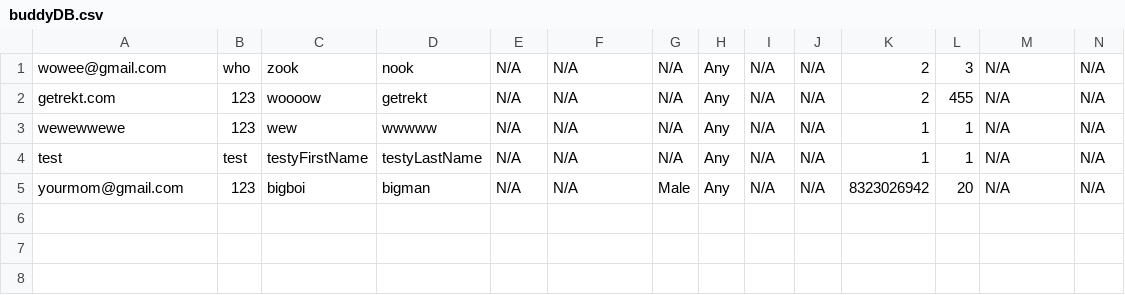
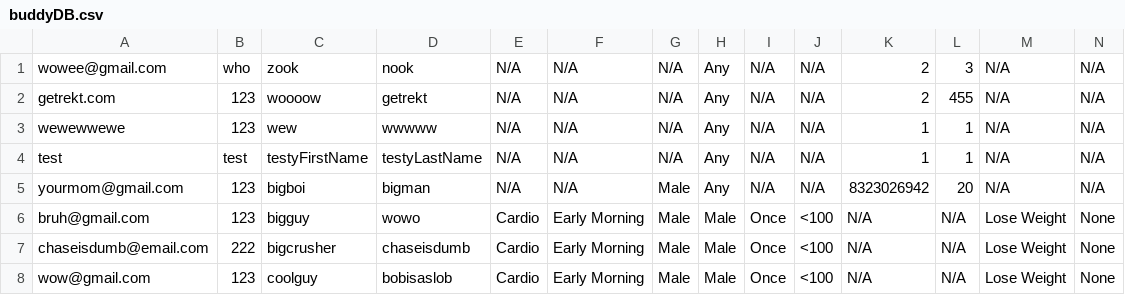
Before and after one commit to ChaseManseth/BicepBuddy, a CSV file: BicepBuddyApp/buddyDB.csv, drawn as a sheet.

```diff
--- a/BicepBuddyApp/buddyDB.csv
+++ b/BicepBuddyApp/buddyDB.csv
@@ -5 +5,4 @@ test,test,testyFirstName,testyLastName,N/A,N/A,N/A,Any,N/A,N/A,1,1,N/A,N/A
 yourmom@gmail.com,123,bigboi,bigman,N/A,N/A,Male,Any,N/A,N/A,8323026942,20,N/A,N/A
+bruh@gmail.com,123,bigguy,wowo,Cardio,Early Morning,Male,Male,Once,<100,N/A,N/A,Lose Weight,None
+chaseisdumb@email.com,222,bigcrusher,chaseisdumb,Cardio,Early Morning,Male,Male,Once,<100,N/A,N/A,Lose Weight,None
+wow@gmail.com,123,coolguy,bobisaslob,Cardio,Early Morning,Male,Male,Once,<100,N/A,N/A,Lose Weight,None
```
Also changed, not shown: 46 other files.
